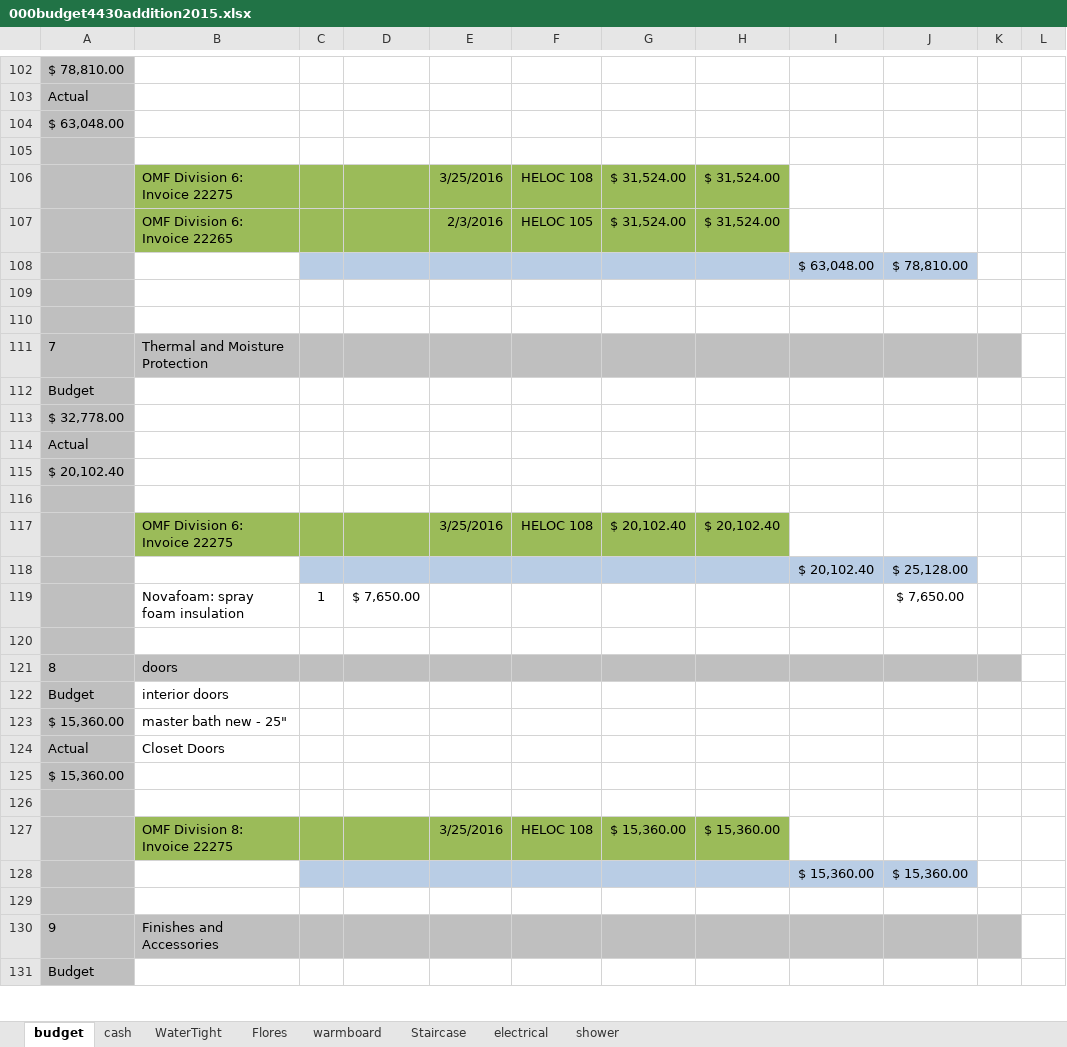
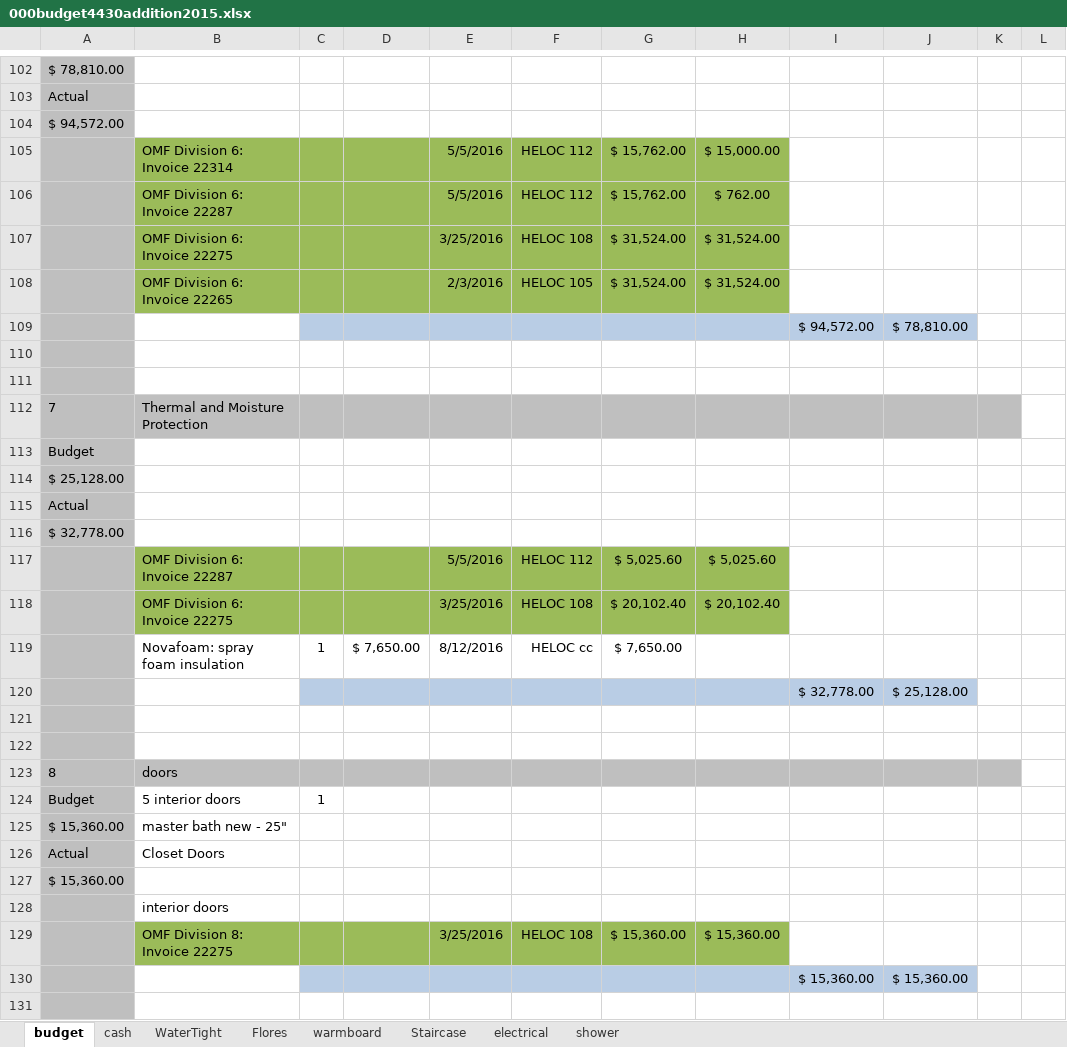
Before and after one commit to digideskio/brandon-gallas.github.io, an Excel workbook: 000house/20140216 Porch and Master Bath/000budget4430addition2015.xlsx, sheet budget, drawn as a sheet; only a part is shown, gaps mark what is left out; the shorter side is filled out with more unchanged rows; values as stored, in another font and other column widths than the file's, no borders; removed rows and columns are numbered as before the commit, all else as after; the diff covers the shown part only; the diff names each change by its address in the sheet, - before the commit and + after, or states it on an @@ line.

```diff
--- a/000house/20140216 Porch and Master Bath/000budget4430addition2015.xlsx (sheet budget)
+++ b/000house/20140216 Porch and Master Bath/000budget4430addition2015.xlsx (sheet budget)
-A104: $ 63,048.00
+A104: $ 94,572.00
-row 105: (empty)
+row 105:  | OMF Division 6: Invoice 22314 |  |  | 5/5/2016 | HELOC 112 | $ 15,762.00 | $ 15,000.00
-B105:H105 fill: none
+B105:H105 fill: #9BBB59
+row 106:  | OMF Division 6: Invoice 22287 |  |  | 5/5/2016 | HELOC 112 | $ 15,762.00 | $ 762.00
-I109: $ 63,048.00
+I109: $ 94,572.00
+row 114: $ 25,128.00
@@ row 114 moved to row 115: Actual @@
-row 115: $ 20,102.40
+row 117:  | OMF Division 6: Invoice 22287 |  |  | 5/5/2016 | HELOC 112 | $ 5,025.60 | $ 5,025.60
@@ row 117 moved to row 118: OMF Division 6: Invoice 22275 @@
+row 119:  | Novafoam: spray foam insulation | 1 | $ 7,650.00 | 8/12/2016 | HELOC cc | $ 7,650.00
+row 120:  |  |  |  |  |  |  |  | $ 32,778.00 | $ 25,128.00
-row 118:  |  |  |  |  |  |  |  | $ 20,102.40 | $ 25,128.00
-row 119:  | Novafoam: spray foam insulation | 1 | $ 7,650.00 |  |  |  |  |  | $ 7,650.00
-B124: interior doors
+B124: 5 interior doors
-C124: (empty)
+C124: 1
-B128: (empty)
+B128: interior doors
```
Also changed, not shown: 8 added rows, 3 removed rows, 34 edited cells and cell formats elsewhere in this sheet, formulas that keep their value, 12 other files.
